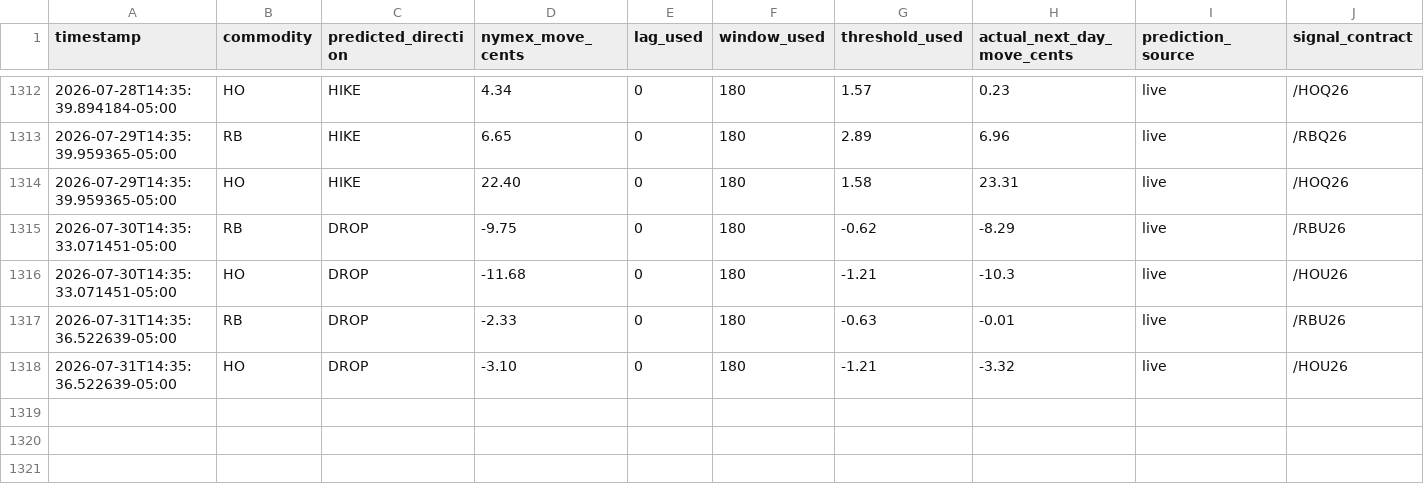
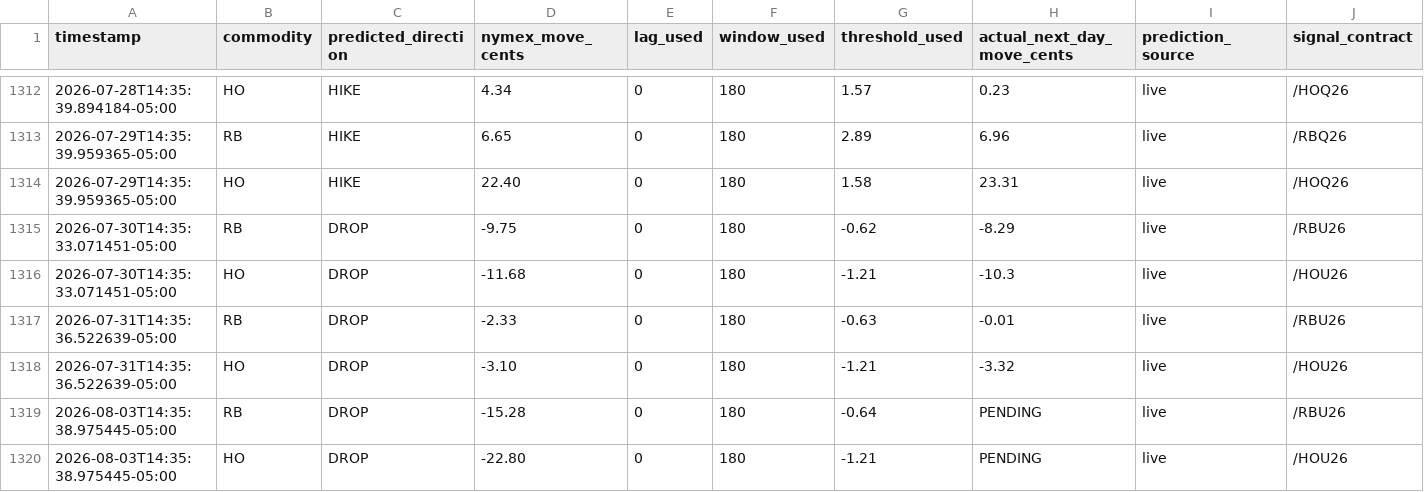
Before and after one commit to armaanmoosani/rbob-ho-fuel-tracker, a CSV file: data/prediction_log.csv, drawn as a sheet; only a part is shown, gaps mark what is left out; rows hold the shown columns only; the diff names each change by its address in the sheet, - before the commit and + after, or states it on an @@ line.

```diff
--- a/data/prediction_log.csv
+++ b/data/prediction_log.csv
+row 1319: 2026-08-03T14:35:38.975445-05:00 | RB | DROP | -15.28 | 0 | 180 | -0.64 | PENDING | live | /RBU26
+row 1320: 2026-08-03T14:35:38.975445-05:00 | HO | DROP | -22.80 | 0 | 180 | -1.21 | PENDING | live | /HOU26
```
